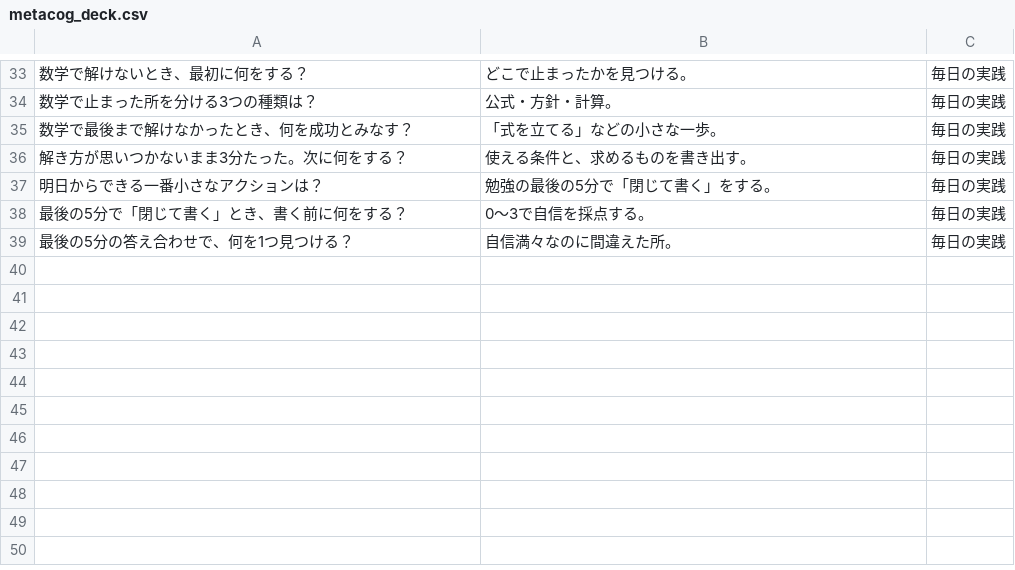
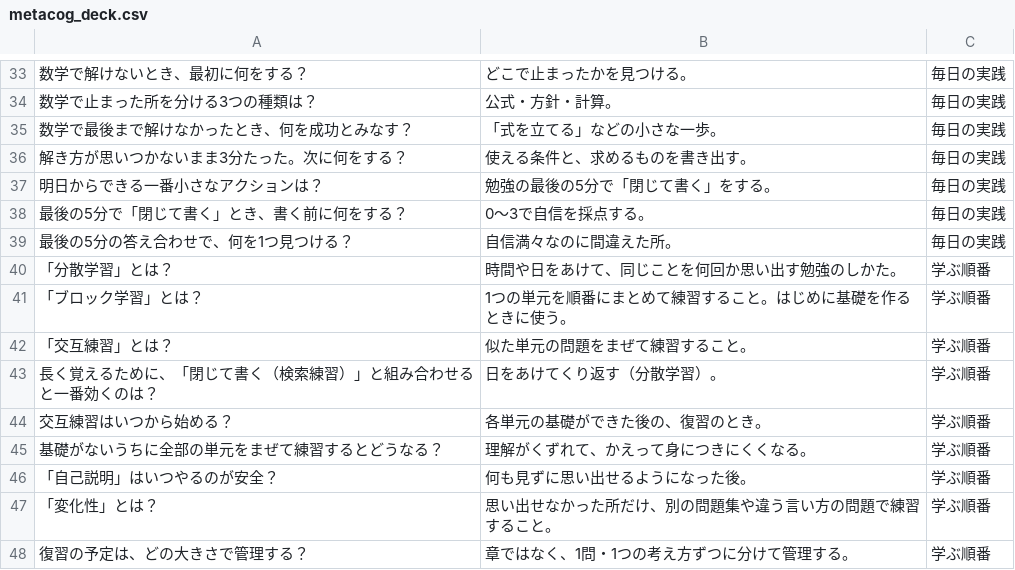
Before and after one commit to bluehive/my-anki-deck-make, a CSV file: metacog_deck.csv, drawn as a sheet; only a part is shown, gaps mark what is left out.

Commit message:
feat: add nine metacog cards on learning order
Issue #16 の「学ぶ順番」9枚を生成データへ足し、未存在の表面だけを追加する dry-run 既定のスクリプトを置く。既存ノートは更新も削除もしない。

```diff
--- a/metacog_deck.csv
+++ b/metacog_deck.csv
@@ -39 +39,10 @@
 "最後の5分の答え合わせで、何を1つ見つける？","自信満々なのに間違えた所。","毎日の実践"
+"「分散学習」とは？","時間や日をあけて、同じことを何回か思い出す勉強のしかた。","学ぶ順番"
+"「ブロック学習」とは？","1つの単元を順番にまとめて練習すること。はじめに基礎を作るときに使う。","学ぶ順番"
+"「交互練習」とは？","似た単元の問題をまぜて練習すること。","学ぶ順番"
+"長く覚えるために、「閉じて書く（検索練習）」と組み合わせると一番効くのは？","日をあけてくり返す（分散学習）。","学ぶ順番"
+"交互練習はいつから始める？","各単元の基礎ができた後の、復習のとき。","学ぶ順番"
+"基礎がないうちに全部の単元をまぜて練習するとどうなる？","理解がくずれて、かえって身につきにくくなる。","学ぶ順番"
+"「自己説明」はいつやるのが安全？","何も見ずに思い出せるようになった後。","学ぶ順番"
+"「変化性」とは？","思い出せなかった所だけ、別の問題集や違う言い方の問題で練習すること。","学ぶ順番"
+"復習の予定は、どの大きさで管理する？","章ではなく、1問・1つの考え方ずつに分けて管理する。","学ぶ順番"
```
Also changed, not shown: 6 other files.
